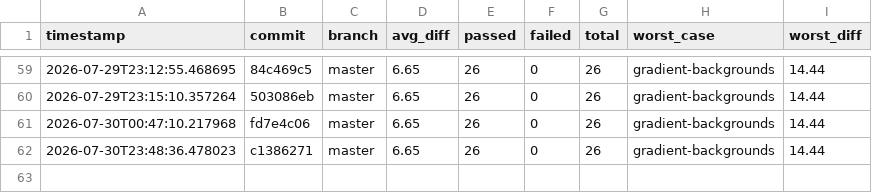
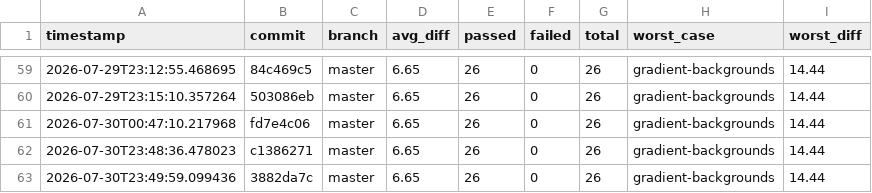
Before and after one commit to hiwavebrowser/hiwave-macos, a CSV file: metrics/history.csv, drawn as a sheet; only a part is shown, gaps mark what is left out; the diff names each change by its address in the sheet, - before the commit and + after, or states it on an @@ line.

```diff
--- a/metrics/history.csv
+++ b/metrics/history.csv
+row 63: 2026-07-30T23:49:59.099436 | 3882da7c | master | 6.65 | 26 | 0 | 26 | gradient-backgrounds | 14.44
```
Also changed, not shown: 1 other file.
